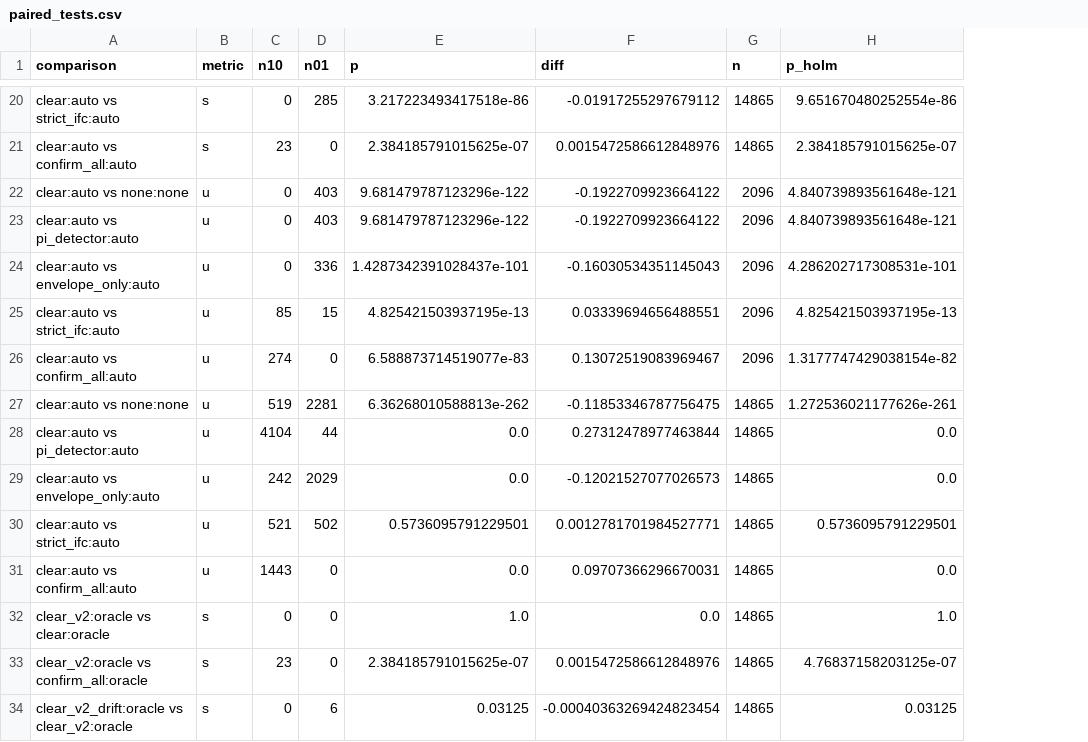
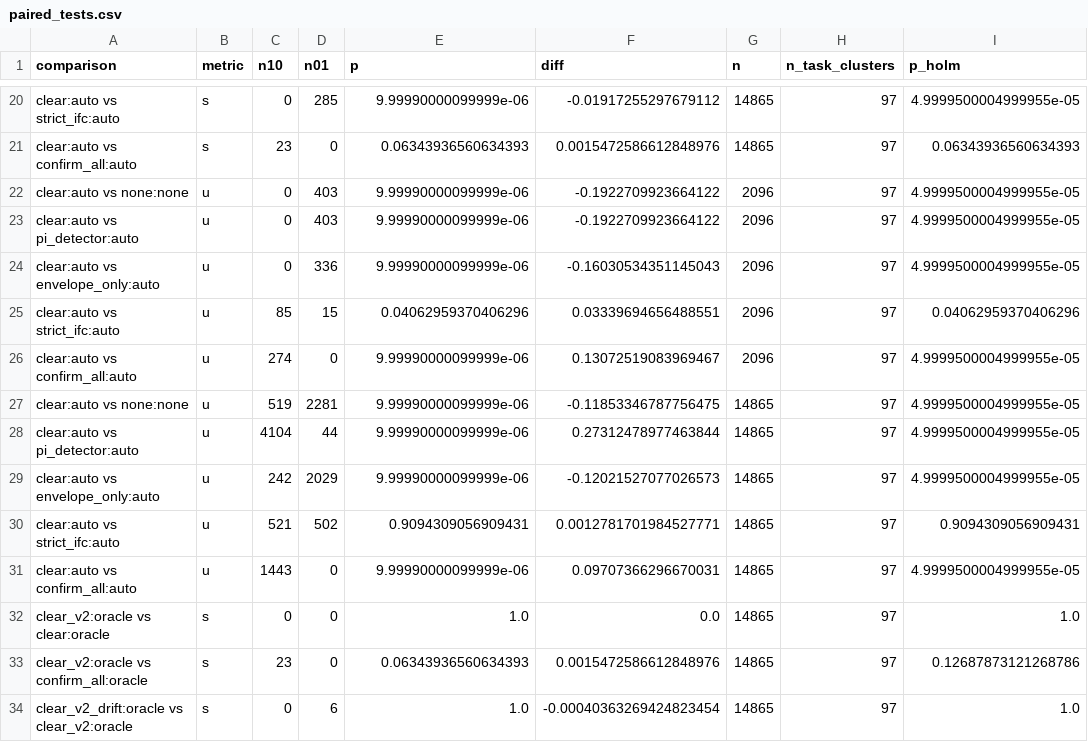
Before and after one commit to mazharulmd/HCI, a CSV file: results/tables/paired_tests.csv, drawn as a sheet; only a part is shown, gaps mark what is left out; addresses are those after the commit; the diff covers the shown part only; the diff names each change by its address in the sheet, - before the commit and + after, or states it on an @@ line.

Commit message:
Review paper novelty and cluster evaluation by task

```diff
--- a/results/tables/paired_tests.csv
+++ b/results/tables/paired_tests.csv
+column H (n_task_clusters), rows 20-34: all 97
-E20 (p): 3.217223493417518e-86
+E20 (p): 9.99990000099999e-06
-I20 (p_holm): 9.651670480252554e-86
+I20 (p_holm): 4.9999500004999955e-05
-E21 (p): 2.384185791015625e-07
+E21 (p): 0.06343936560634393
-I21 (p_holm): 2.384185791015625e-07
+I21 (p_holm): 0.06343936560634393
-E22:E23 (p): 9.681479787123296e-122
+E22:E23 (p): 9.99990000099999e-06
-I22:I23 (p_holm): 4.840739893561648e-121
+I22:I23 (p_holm): 4.9999500004999955e-05
-E24 (p): 1.4287342391028437e-101
+E24 (p): 9.99990000099999e-06
-I24 (p_holm): 4.286202717308531e-101
+I24 (p_holm): 4.9999500004999955e-05
-E25 (p): 4.825421503937195e-13
+E25 (p): 0.04062959370406296
-I25 (p_holm): 4.825421503937195e-13
+I25 (p_holm): 0.04062959370406296
-E26 (p): 6.588873714519077e-83
+E26 (p): 9.99990000099999e-06
-I26 (p_holm): 1.3177747429038154e-82
+I26 (p_holm): 4.9999500004999955e-05
-E27 (p): 6.36268010588813e-262
+E27 (p): 9.99990000099999e-06
-I27 (p_holm): 1.272536021177626e-261
+I27 (p_holm): 4.9999500004999955e-05
-E28:E29 (p): 0.0
+E28:E29 (p): 9.99990000099999e-06
-I28:I29 (p_holm): 0.0
+I28:I29 (p_holm): 4.9999500004999955e-05
-E30 (p): 0.5736095791229501
+E30 (p): 0.9094309056909431
-I30 (p_holm): 0.5736095791229501
+I30 (p_holm): 0.9094309056909431
-E31 (p): 0.0
+E31 (p): 9.99990000099999e-06
-I31 (p_holm): 0.0
+I31 (p_holm): 4.9999500004999955e-05
-E33 (p): 2.384185791015625e-07
+E33 (p): 0.06343936560634393
-I33 (p_holm): 4.76837158203125e-07
+I33 (p_holm): 0.12687873121268786
-E34 (p): 0.03125
+E34 (p): 1.0
-I34 (p_holm): 0.03125
+I34 (p_holm): 1.0
```
Also changed, not shown: 30 edited cells elsewhere in this file, results/tables/ablation_tests.csv, results/tables/adaptive.csv, 40 other files.
